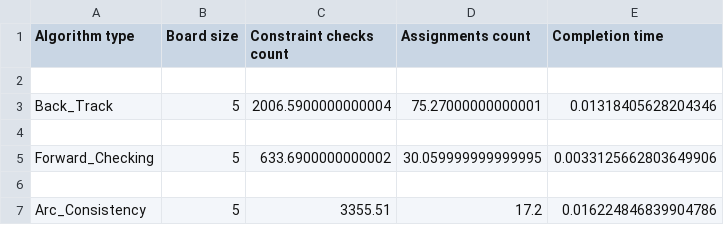
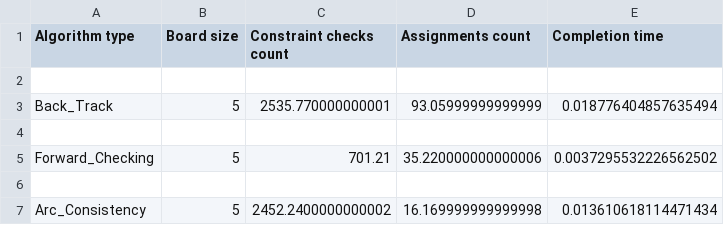
Before and after one commit to ZiadAlMoqamar/kenken-game, a CSV file: kenken.csv, drawn as a sheet.

```diff
--- a/kenken.csv
+++ b/kenken.csv
@@ -2,6 +2,6 @@ Algorithm type,Board size,Constraint checks count,Assignments count,Completion t
 
-Back_Track,5,2006.5900000000004,75.27000000000001,0.01318405628204346
+Back_Track,5,2535.770000000001,93.05999999999999,0.018776404857635494
 
-Forward_Checking,5,633.6900000000002,30.059999999999995,0.0033125662803649906
+Forward_Checking,5,701.21,35.220000000000006,0.0037295532226562502
 
-Arc_Consistency,5,3355.51,17.2,0.016224846839904786
+Arc_Consistency,5,2452.2400000000002,16.169999999999998,0.013610618114471434
```
Also changed, not shown: 2 other files.
